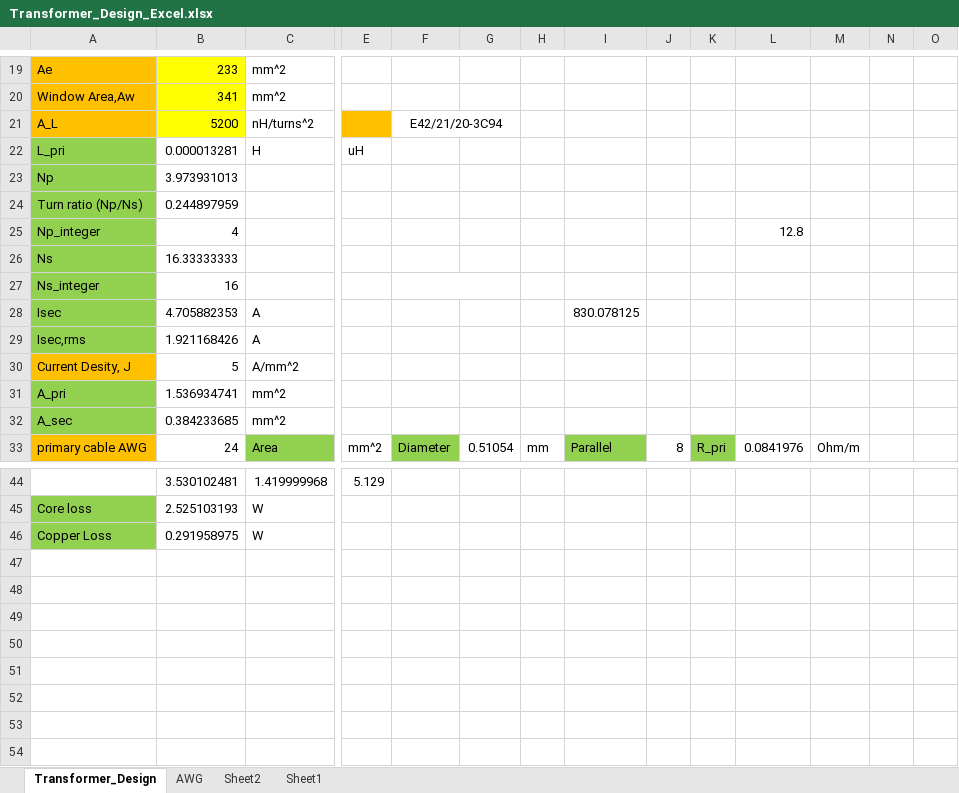
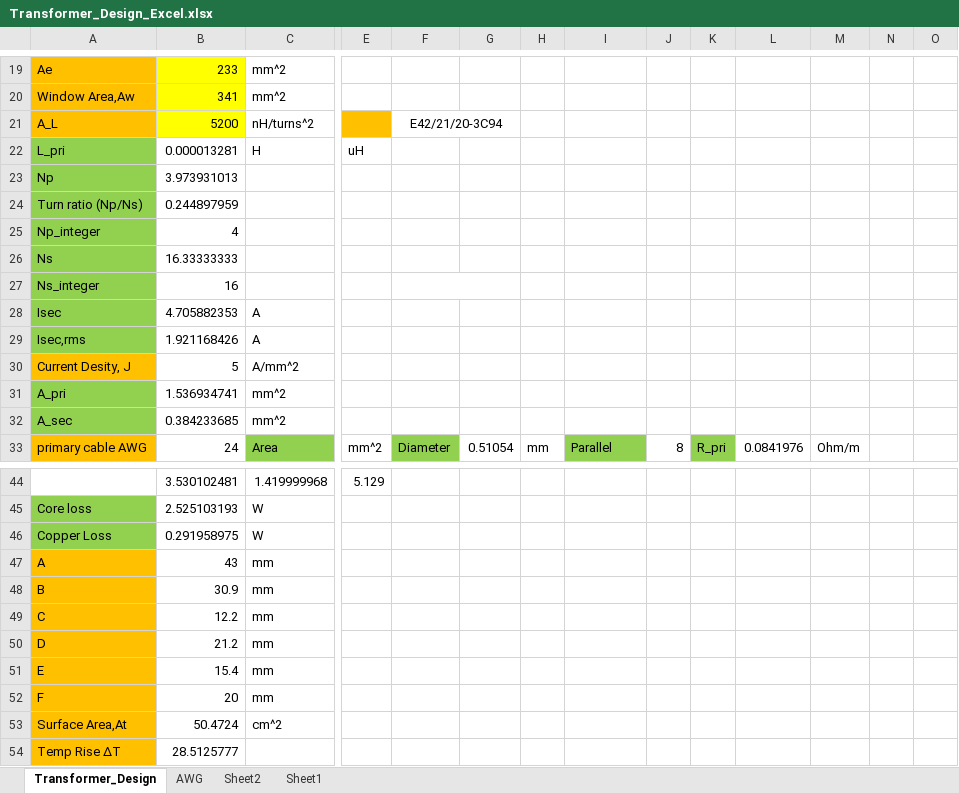
Before and after one commit to ahmetcan-akuz/Optimus-Primary-Winding, an Excel workbook: Magnetic Design/Transformer_Design_Excel.xlsx, sheet Transformer_Design, drawn as a sheet; only a part is shown, gaps mark what is left out; values as stored, in another font and other column widths than the file's, no borders; charts and pictures not drawn; rows hold the shown columns only; the diff names each change by its address in the sheet, - before the commit and + after, or states it on an @@ line.

Commit message:
Temp Rise Calculation Added

```diff
--- a/Magnetic Design/Transformer_Design_Excel.xlsx (sheet Transformer_Design)
+++ b/Magnetic Design/Transformer_Design_Excel.xlsx (sheet Transformer_Design)
-L25: 12.8
+L25: (empty)
-I28: 830.078125
+I28: (empty)
+row 47: A | 43 | mm
+row 48: B | 30.9 | mm
+row 49: C | 12.2 | mm
+row 50: D | 21.2 | mm
+row 51: E | 15.4 | mm
+row 52: F | 20 | mm
+row 53: Surface Area,At | 50.4724 | cm^2
+row 54: Temp Rise ∆T | 28.5125777
```
Also changed, not shown: charts or pictures, 2 other files.
